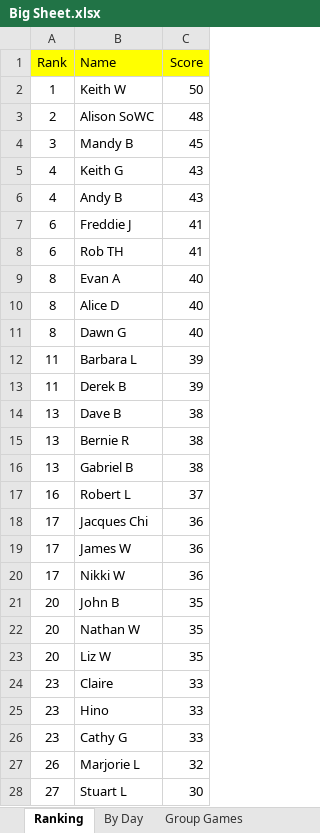
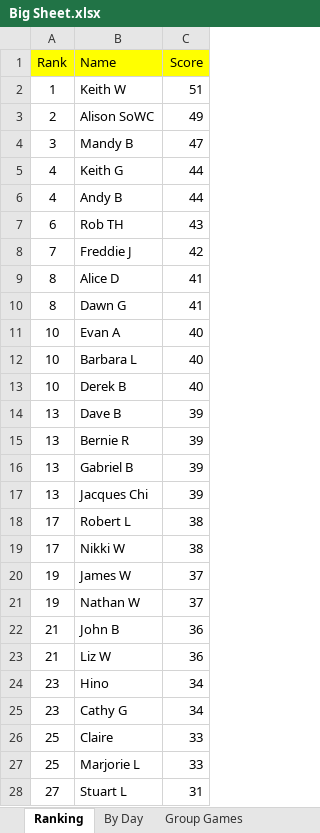
Before and after one commit to hairybloke68/FootieTake2, an Excel workbook: resources/Forms/Excel/Big Sheet.xlsx, sheet Ranking, drawn as a sheet; only a part is shown; values as stored, in another font and other column widths than the file's, no borders; charts and pictures not drawn; removed rows and columns are numbered as before the commit, all else as after; the diff covers the shown part only; the diff names each change by its address in the sheet, - before the commit and + after, or states it on an @@ line.

```diff
--- a/resources/Forms/Excel/Big Sheet.xlsx (sheet Ranking)
+++ b/resources/Forms/Excel/Big Sheet.xlsx (sheet Ranking)
-C2 (Score): 50
+C2 (Score): 51
-C3 (Score): 48
+C3 (Score): 49
-C4 (Score): 45
+C4 (Score): 47
-C5:C6 (Score): 43
+C5:C6 (Score): 44
-row 7: 6 | Freddie J | 41
-C7 (Score): 41
+C7 (Score): 43
-row 9: 8 | Evan A | 40
+row 8: 7 | Freddie J | 42
-C9:C10 (Score): 40
+C9:C10 (Score): 41
+row 11: 10 | Evan A | 40
-A12:A13 (Rank): 11
+A12:A13 (Rank): 10
-C12:C13 (Score): 39
+C12:C13 (Score): 40
-C14:C16 (Score): 38
+C14:C16 (Score): 39
-row 17: 16 | Robert L | 37
-A17 (Rank): 17
+A17 (Rank): 13
-C17 (Score): 36
+C17 (Score): 39
-row 19: 17 | James W | 36
+row 18: 17 | Robert L | 38
-C19 (Score): 36
+C19 (Score): 38
-row 21: 20 | John B | 35
+row 20: 19 | James W | 37
-A21 (Rank): 20
+A21 (Rank): 19
-C21 (Score): 35
+C21 (Score): 37
+row 22: 21 | John B | 36
-A23 (Rank): 20
+A23 (Rank): 21
-C23 (Score): 35
+C23 (Score): 36
-row 24: 23 | Claire | 33
-C24:C25 (Score): 33
+C24:C25 (Score): 34
+row 26: 25 | Claire | 33
-A27 (Rank): 26
+A27 (Rank): 25
-C27 (Score): 32
+C27 (Score): 33
-C28 (Score): 30
+C28 (Score): 31
```
Also changed, not shown: 1 added row, 1 removed row and 3 edited cells elsewhere in this sheet, sheet By Day, sheet Nathan W, sheet Arthur T, sheet Cathy G, sheet Hino, sheet Marjorie L, 26 more sheets, formulas that keep their value, charts or pictures, 4 other files.
